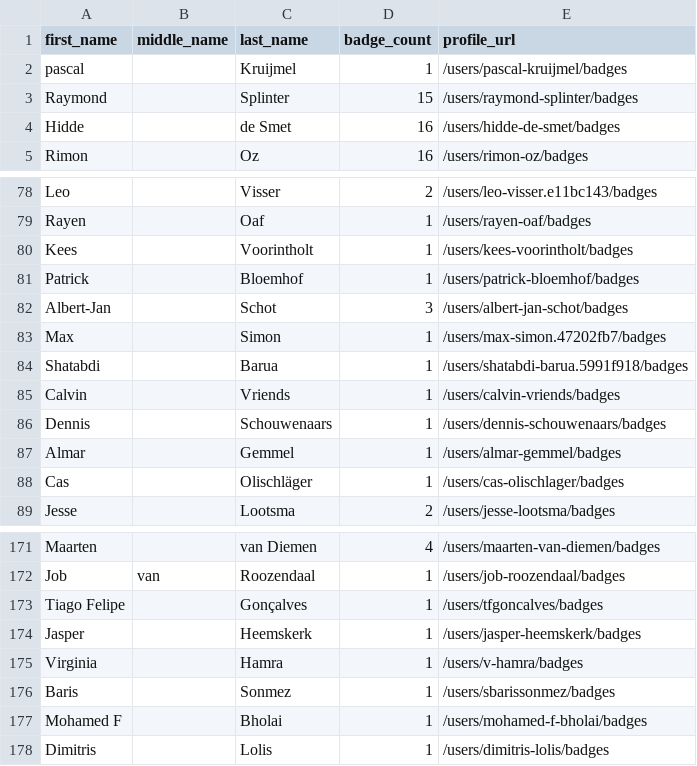
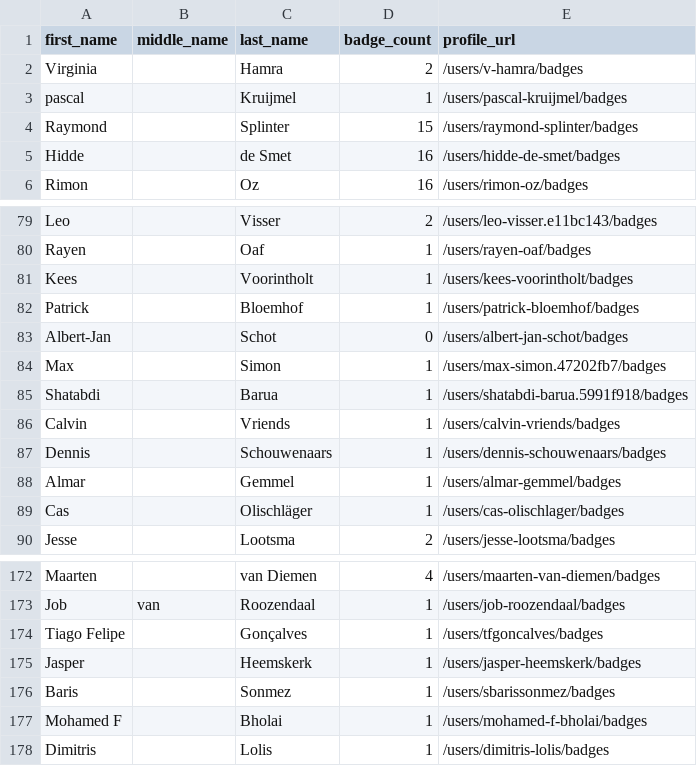
Before and after one commit to Joas707/github-certification-ranking, a CSV file: datasource/github-certs-netherlands.csv, drawn as a sheet; only a part is shown, gaps mark what is left out.

```diff
--- a/datasource/github-certs-netherlands.csv
+++ b/datasource/github-certs-netherlands.csv
@@ -1,2 +1,3 @@
 first_name,middle_name,last_name,badge_count,profile_url
+Virginia,,Hamra,2,/users/v-hamra/badges
 pascal,,Kruijmel,1,/users/pascal-kruijmel/badges
@@ -81,3 +82,3 @@ Kees,,Voorintholt,1,/users/kees-voorintholt/badges
 Patrick,,Bloemhof,1,/users/patrick-bloemhof/badges
-Albert-Jan,,Schot,3,/users/albert-jan-schot/badges
+Albert-Jan,,Schot,0,/users/albert-jan-schot/badges
 Max,,Simon,1,/users/max-simon.47202fb7/badges
@@ -174,3 +175,2 @@ Tiago Felipe,,Gonçalves,1,/users/tfgoncalves/badges
 Jasper,,Heemskerk,1,/users/jasper-heemskerk/badges
-Virginia,,Hamra,1,/users/v-hamra/badges
 Baris,,Sonmez,1,/users/sbarissonmez/badges
```
Also changed, not shown: datasource/github-certs-brazil.csv, datasource/github-certs-france.csv, 15 other files.
